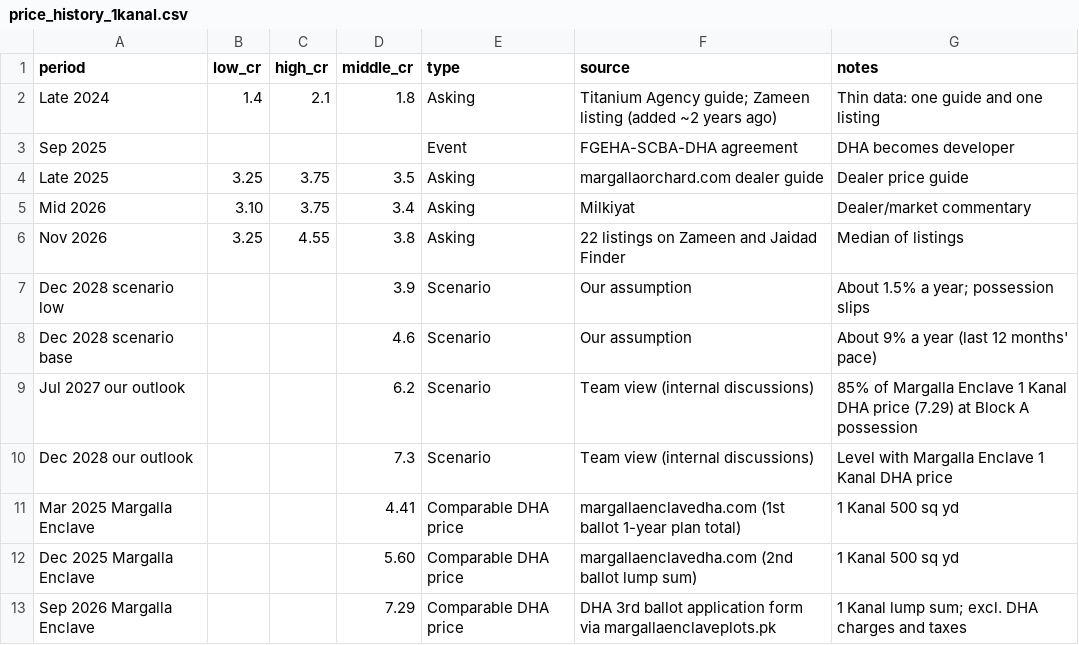
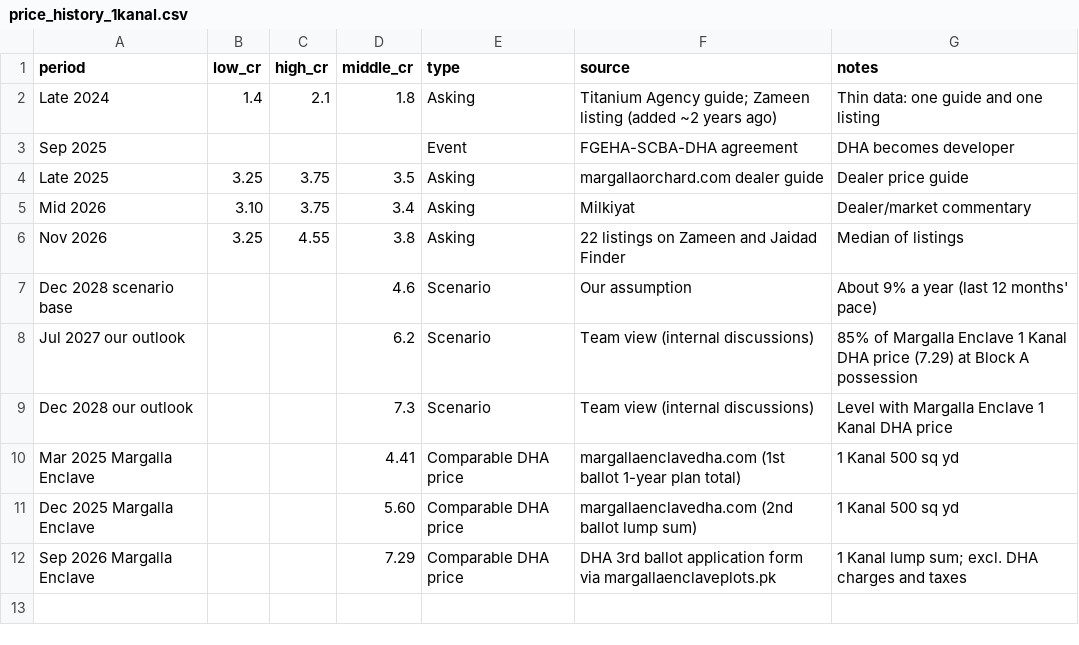
Before and after one commit to huzzy2gaze-lg/Huzz, a CSV file: dha-orchard/data/price_history_1kanal.csv, drawn as a sheet.

```diff
--- a/dha-orchard/data/price_history_1kanal.csv
+++ b/dha-orchard/data/price_history_1kanal.csv
@@ -6,3 +6,2 @@ Mid 2026,3.10,3.75,3.4,Asking,Milkiyat,Dealer/market commentary
 Nov 2026,3.25,4.55,3.8,Asking,22 listings on Zameen and Jaidad Finder,Median of listings
-Dec 2028 scenario low,,,3.9,Scenario,Our assumption,About 1.5% a year; possession slips
 Dec 2028 scenario base,,,4.6,Scenario,Our assumption,About 9% a year (last 12 months' pace)
```
Also changed, not shown: 1 other file.
